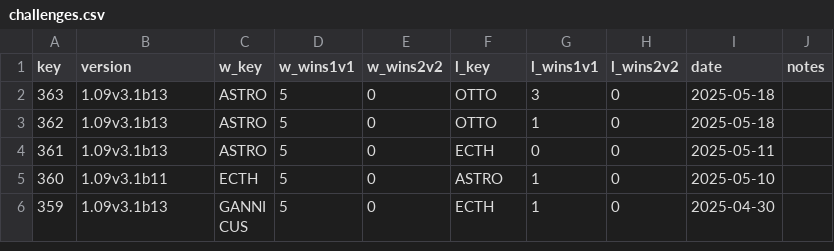
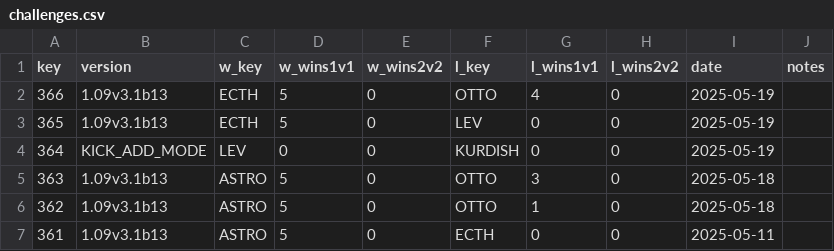
Before and after one commit to alexander5109/BFME2-ChallengeSystemTop10Players, a CSV file: data/challenges.csv, drawn as a sheet; only a part is shown; the shorter side is filled out with more unchanged rows; the diff names each change by its address in the sheet, - before the commit and + after, or states it on an @@ line.

```diff
--- a/data/challenges.csv
+++ b/data/challenges.csv
+row 2: 366 | 1.09v3.1b13 | ECTH | 5 | 0 | OTTO | 4 | 0 | 2025-05-19
+row 3: 365 | 1.09v3.1b13 | ECTH | 5 | 0 | LEV | 0 | 0 | 2025-05-19
+row 4: 364 | KICK_ADD_MODE | LEV | 0 | 0 | KURDISH | 0 | 0 | 2025-05-19
```
Also changed, not shown: 5 other files.
